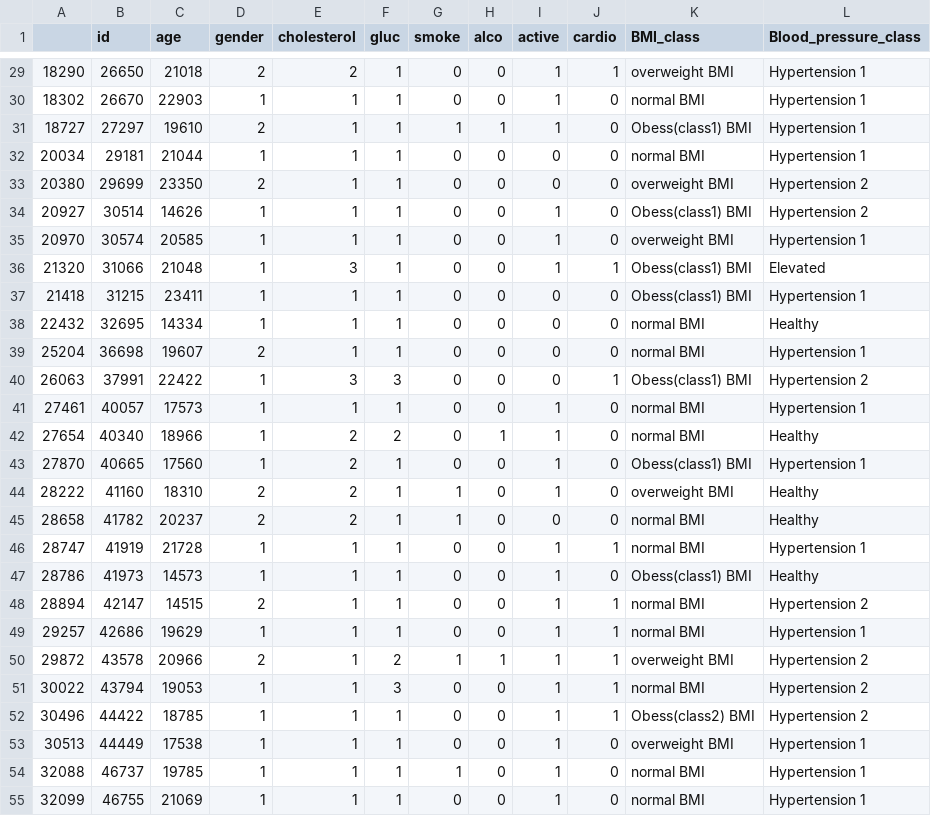
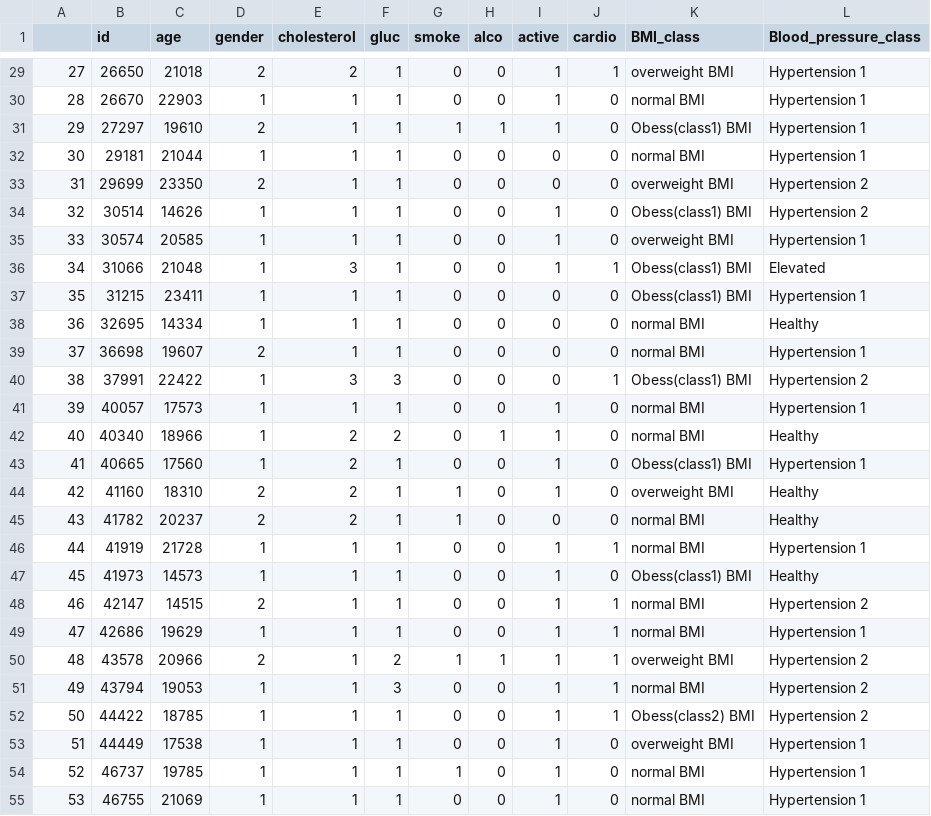
Before and after one commit to FabianAndersson17/Machinelearning-Fabian-Andersson, a CSV file: Labs/test_samples.csv, drawn as a sheet; only a part is shown, gaps mark what is left out; the diff covers the shown part only.

```diff
--- a/Labs/test_samples.csv
+++ b/Labs/test_samples.csv
@@ -29,27 +29,27 @@
-18290,26650,21018,2,2,1,0,0,1,1,overweight BMI,Hypertension 1
-18302,26670,22903,1,1,1,0,0,1,0,normal BMI,Hypertension 1
-18727,27297,19610,2,1,1,1,1,1,0,Obess(class1) BMI,Hypertension 1
-20034,29181,21044,1,1,1,0,0,0,0,normal BMI,Hypertension 1
-20380,29699,23350,2,1,1,0,0,0,0,overweight BMI,Hypertension 2
-20927,30514,14626,1,1,1,0,0,1,0,Obess(class1) BMI,Hypertension 2
-20970,30574,20585,1,1,1,0,0,1,0,overweight BMI,Hypertension 1
-21320,31066,21048,1,3,1,0,0,1,1,Obess(class1) BMI,Elevated
-21418,31215,23411,1,1,1,0,0,0,0,Obess(class1) BMI,Hypertension 1
-22432,32695,14334,1,1,1,0,0,0,0,normal BMI,Healthy
-25204,36698,19607,2,1,1,0,0,0,0,normal BMI,Hypertension 1
-26063,37991,22422,1,3,3,0,0,0,1,Obess(class1) BMI,Hypertension 2
-27461,40057,17573,1,1,1,0,0,1,0,normal BMI,Hypertension 1
-27654,40340,18966,1,2,2,0,1,1,0,normal BMI,Healthy
-27870,40665,17560,1,2,1,0,0,1,0,Obess(class1) BMI,Hypertension 1
-28222,41160,18310,2,2,1,1,0,1,0,overweight BMI,Healthy
-28658,41782,20237,2,2,1,1,0,0,0,normal BMI,Healthy
-28747,41919,21728,1,1,1,0,0,1,1,normal BMI,Hypertension 1
-28786,41973,14573,1,1,1,0,0,1,0,Obess(class1) BMI,Healthy
-28894,42147,14515,2,1,1,0,0,1,1,normal BMI,Hypertension 2
-29257,42686,19629,1,1,1,0,0,1,1,normal BMI,Hypertension 1
-29872,43578,20966,2,1,2,1,1,1,1,overweight BMI,Hypertension 2
-30022,43794,19053,1,1,3,0,0,1,1,normal BMI,Hypertension 2
-30496,44422,18785,1,1,1,0,0,1,1,Obess(class2) BMI,Hypertension 2
-30513,44449,17538,1,1,1,0,0,1,0,overweight BMI,Hypertension 1
-32088,46737,19785,1,1,1,1,0,1,0,normal BMI,Hypertension 1
-32099,46755,21069,1,1,1,0,0,1,0,normal BMI,Hypertension 1
+27,26650,21018,2,2,1,0,0,1,1,overweight BMI,Hypertension 1
+28,26670,22903,1,1,1,0,0,1,0,normal BMI,Hypertension 1
+29,27297,19610,2,1,1,1,1,1,0,Obess(class1) BMI,Hypertension 1
+30,29181,21044,1,1,1,0,0,0,0,normal BMI,Hypertension 1
+31,29699,23350,2,1,1,0,0,0,0,overweight BMI,Hypertension 2
+32,30514,14626,1,1,1,0,0,1,0,Obess(class1) BMI,Hypertension 2
+33,30574,20585,1,1,1,0,0,1,0,overweight BMI,Hypertension 1
+34,31066,21048,1,3,1,0,0,1,1,Obess(class1) BMI,Elevated
+35,31215,23411,1,1,1,0,0,0,0,Obess(class1) BMI,Hypertension 1
+36,32695,14334,1,1,1,0,0,0,0,normal BMI,Healthy
+37,36698,19607,2,1,1,0,0,0,0,normal BMI,Hypertension 1
+38,37991,22422,1,3,3,0,0,0,1,Obess(class1) BMI,Hypertension 2
+39,40057,17573,1,1,1,0,0,1,0,normal BMI,Hypertension 1
+40,40340,18966,1,2,2,0,1,1,0,normal BMI,Healthy
+41,40665,17560,1,2,1,0,0,1,0,Obess(class1) BMI,Hypertension 1
+42,41160,18310,2,2,1,1,0,1,0,overweight BMI,Healthy
+43,41782,20237,2,2,1,1,0,0,0,normal BMI,Healthy
+44,41919,21728,1,1,1,0,0,1,1,normal BMI,Hypertension 1
+45,41973,14573,1,1,1,0,0,1,0,Obess(class1) BMI,Healthy
+46,42147,14515,2,1,1,0,0,1,1,normal BMI,Hypertension 2
+47,42686,19629,1,1,1,0,0,1,1,normal BMI,Hypertension 1
+48,43578,20966,2,1,2,1,1,1,1,overweight BMI,Hypertension 2
+49,43794,19053,1,1,3,0,0,1,1,normal BMI,Hypertension 2
+50,44422,18785,1,1,1,0,0,1,1,Obess(class2) BMI,Hypertension 2
+51,44449,17538,1,1,1,0,0,1,0,overweight BMI,Hypertension 1
+52,46737,19785,1,1,1,1,0,1,0,normal BMI,Hypertension 1
+53,46755,21069,1,1,1,0,0,1,0,normal BMI,Hypertension 1
```
Also changed, not shown: 73 edited cells elsewhere in this file.
